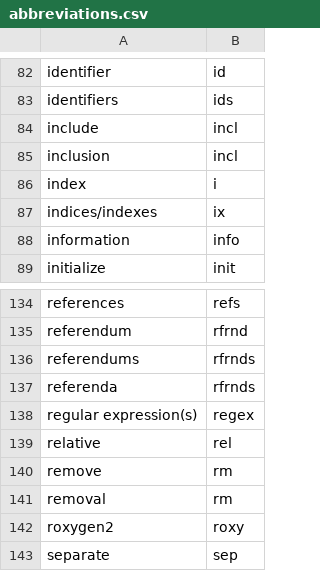
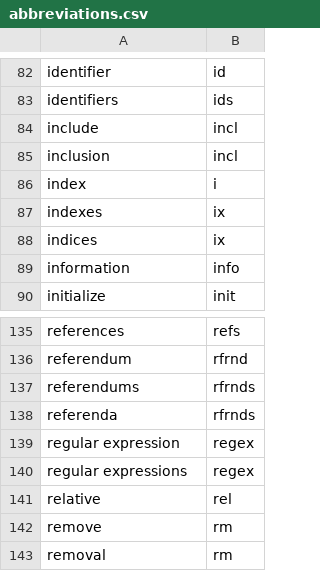
Before and after one commit to rpkg-dev/pkgsnip, a CSV file: data-raw/abbreviations.csv, drawn as a sheet; only a part is shown, gaps mark what is left out; the shorter side is filled out with more unchanged rows.

Commit message:
tweak abbreviations

```diff
--- a/data-raw/abbreviations.csv
+++ b/data-raw/abbreviations.csv
@@ -86,3 +86,4 @@ inclusion,incl
 index,i
-indices/indexes,ix
+indexes,ix
+indices,ix
 information,info
@@ -137,3 +138,4 @@ referendums,rfrnds
 referenda,rfrnds
-regular expression(s),regex
+regular expression,regex
+regular expressions,regex
 relative,rel
```
Also changed, not shown: 5 other files.
